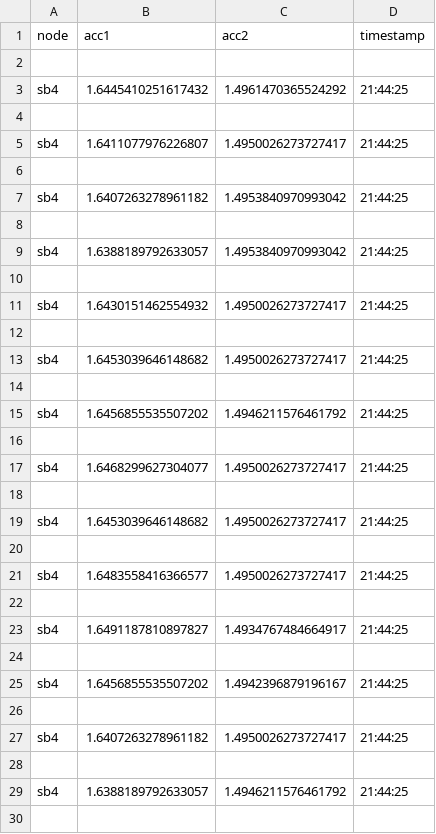
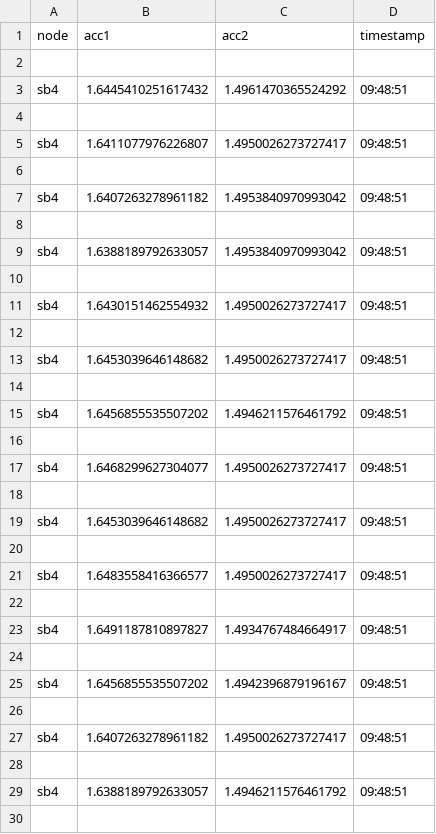
Before and after one commit to ichsankurnia/BAMS.BBTA3, a CSV file: csvfile/sb4.csv, drawn as a sheet; only a part is shown; the diff covers the shown part only.

```diff
--- a/csvfile/sb4.csv
+++ b/csvfile/sb4.csv
@@ -2,29 +2,29 @@ node,acc1,acc2,timestamp
 
-sb4,1.6445410251617432,1.4961470365524292,21:44:25
+sb4,1.6445410251617432,1.4961470365524292,09:48:51
 
-sb4,1.6411077976226807,1.4950026273727417,21:44:25
+sb4,1.6411077976226807,1.4950026273727417,09:48:51
 
-sb4,1.6407263278961182,1.4953840970993042,21:44:25
+sb4,1.6407263278961182,1.4953840970993042,09:48:51
 
-sb4,1.6388189792633057,1.4953840970993042,21:44:25
+sb4,1.6388189792633057,1.4953840970993042,09:48:51
 
-sb4,1.6430151462554932,1.4950026273727417,21:44:25
+sb4,1.6430151462554932,1.4950026273727417,09:48:51
 
-sb4,1.6453039646148682,1.4950026273727417,21:44:25
+sb4,1.6453039646148682,1.4950026273727417,09:48:51
 
-sb4,1.6456855535507202,1.4946211576461792,21:44:25
+sb4,1.6456855535507202,1.4946211576461792,09:48:51
 
-sb4,1.6468299627304077,1.4950026273727417,21:44:25
+sb4,1.6468299627304077,1.4950026273727417,09:48:51
 
-sb4,1.6453039646148682,1.4950026273727417,21:44:25
+sb4,1.6453039646148682,1.4950026273727417,09:48:51
 
-sb4,1.6483558416366577,1.4950026273727417,21:44:25
+sb4,1.6483558416366577,1.4950026273727417,09:48:51
 
-sb4,1.6491187810897827,1.4934767484664917,21:44:25
+sb4,1.6491187810897827,1.4934767484664917,09:48:51
 
-sb4,1.6456855535507202,1.4942396879196167,21:44:25
+sb4,1.6456855535507202,1.4942396879196167,09:48:51
 
-sb4,1.6407263278961182,1.4950026273727417,21:44:25
+sb4,1.6407263278961182,1.4950026273727417,09:48:51
 
-sb4,1.6388189792633057,1.4946211576461792,21:44:25
+sb4,1.6388189792633057,1.4946211576461792,09:48:51
 
```
Also changed, not shown: 86 edited cells elsewhere in this file, csvfile/sb1.csv, csvfile/sb2.csv, 5 other files.
